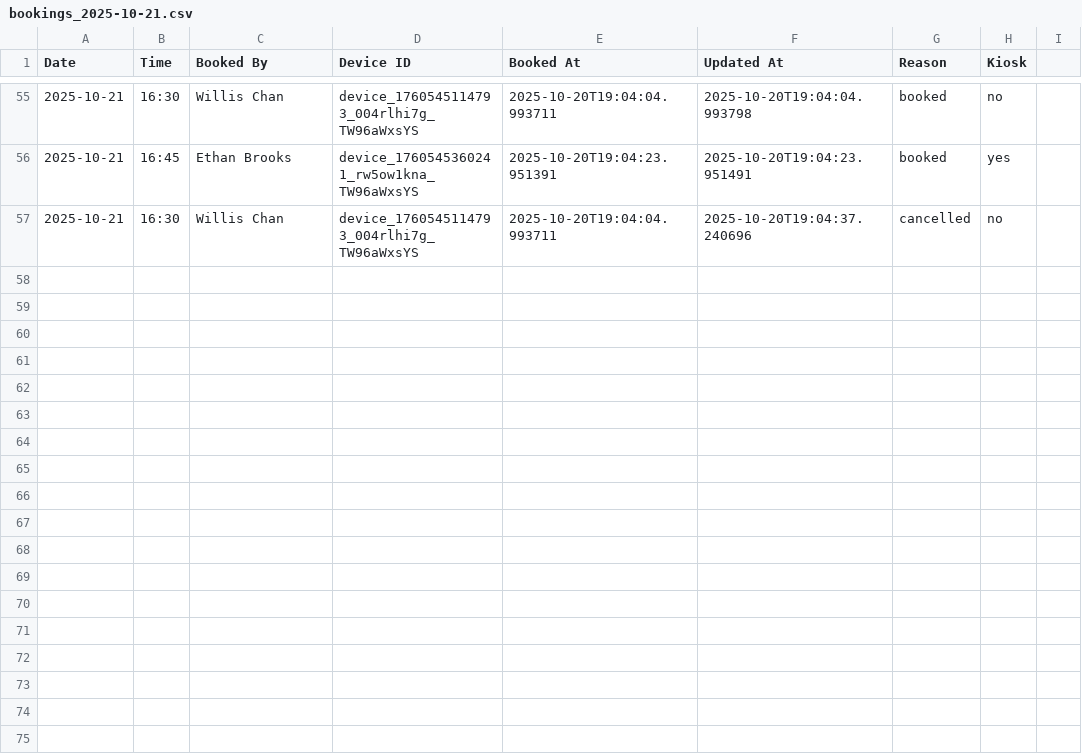
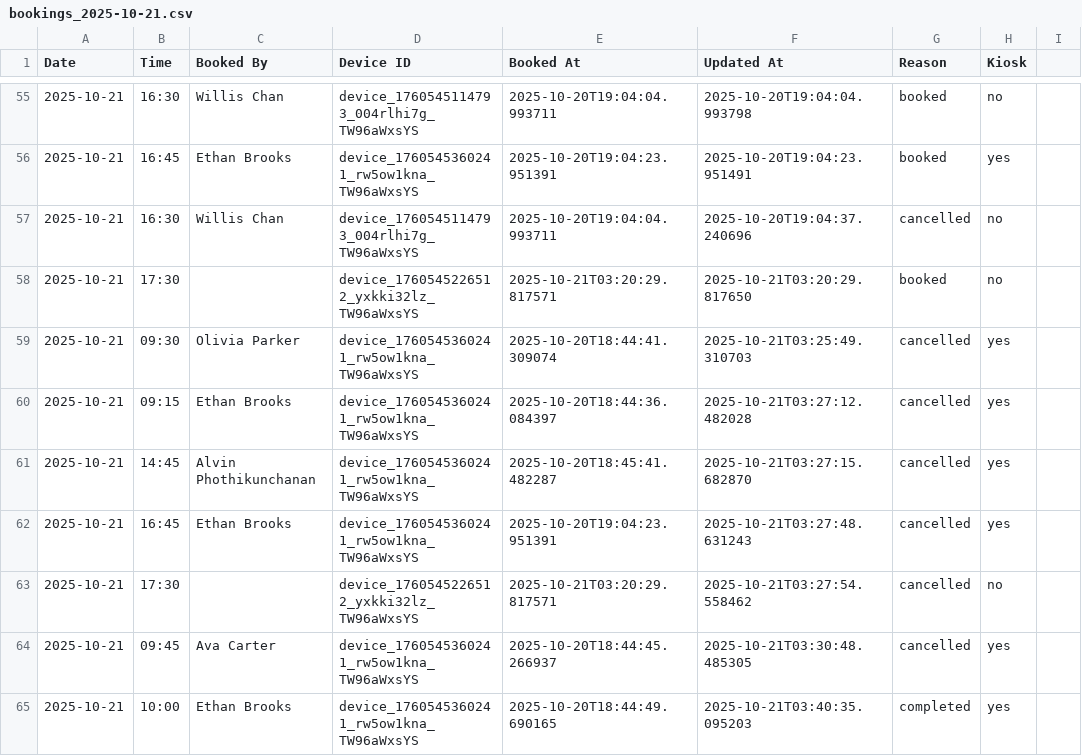
Before and after one commit to williswschan/TechCafeBooking, a CSV file: bookings_2025-10-21.csv, drawn as a sheet; only a part is shown, gaps mark what is left out; the diff names each change by its address in the sheet, - before the commit and + after, or states it on an @@ line.

```diff
--- a/bookings_2025-10-21.csv
+++ b/bookings_2025-10-21.csv
+row 58: 2025-10-21 | 17:30 |  | device_1760545226512_yxkki32lz_TW96aWxsYS | 2025-10-21T03:20:29.817571 | 2025-10-21T03:20:29.817650 | booked | no
+row 59: 2025-10-21 | 09:30 | Olivia Parker | device_1760545360241_rw5ow1kna_TW96aWxsYS | 2025-10-20T18:44:41.309074 | 2025-10-21T03:25:49.310703 | cancelled | yes
+row 60: 2025-10-21 | 09:15 | Ethan Brooks | device_1760545360241_rw5ow1kna_TW96aWxsYS | 2025-10-20T18:44:36.084397 | 2025-10-21T03:27:12.482028 | cancelled | yes
+row 61: 2025-10-21 | 14:45 | Alvin Phothikunchanan | device_1760545360241_rw5ow1kna_TW96aWxsYS | 2025-10-20T18:45:41.482287 | 2025-10-21T03:27:15.682870 | cancelled | yes
+row 62: 2025-10-21 | 16:45 | Ethan Brooks | device_1760545360241_rw5ow1kna_TW96aWxsYS | 2025-10-20T19:04:23.951391 | 2025-10-21T03:27:48.631243 | cancelled | yes
+row 63: 2025-10-21 | 17:30 |  | device_1760545226512_yxkki32lz_TW96aWxsYS | 2025-10-21T03:20:29.817571 | 2025-10-21T03:27:54.558462 | cancelled | no
+row 64: 2025-10-21 | 09:45 | Ava Carter | device_1760545360241_rw5ow1kna_TW96aWxsYS | 2025-10-20T18:44:45.266937 | 2025-10-21T03:30:48.485305 | cancelled | yes
+row 65: 2025-10-21 | 10:00 | Ethan Brooks | device_1760545360241_rw5ow1kna_TW96aWxsYS | 2025-10-20T18:44:49.690165 | 2025-10-21T03:40:35.095203 | completed | yes
```
Also changed, not shown: 3 other files.
